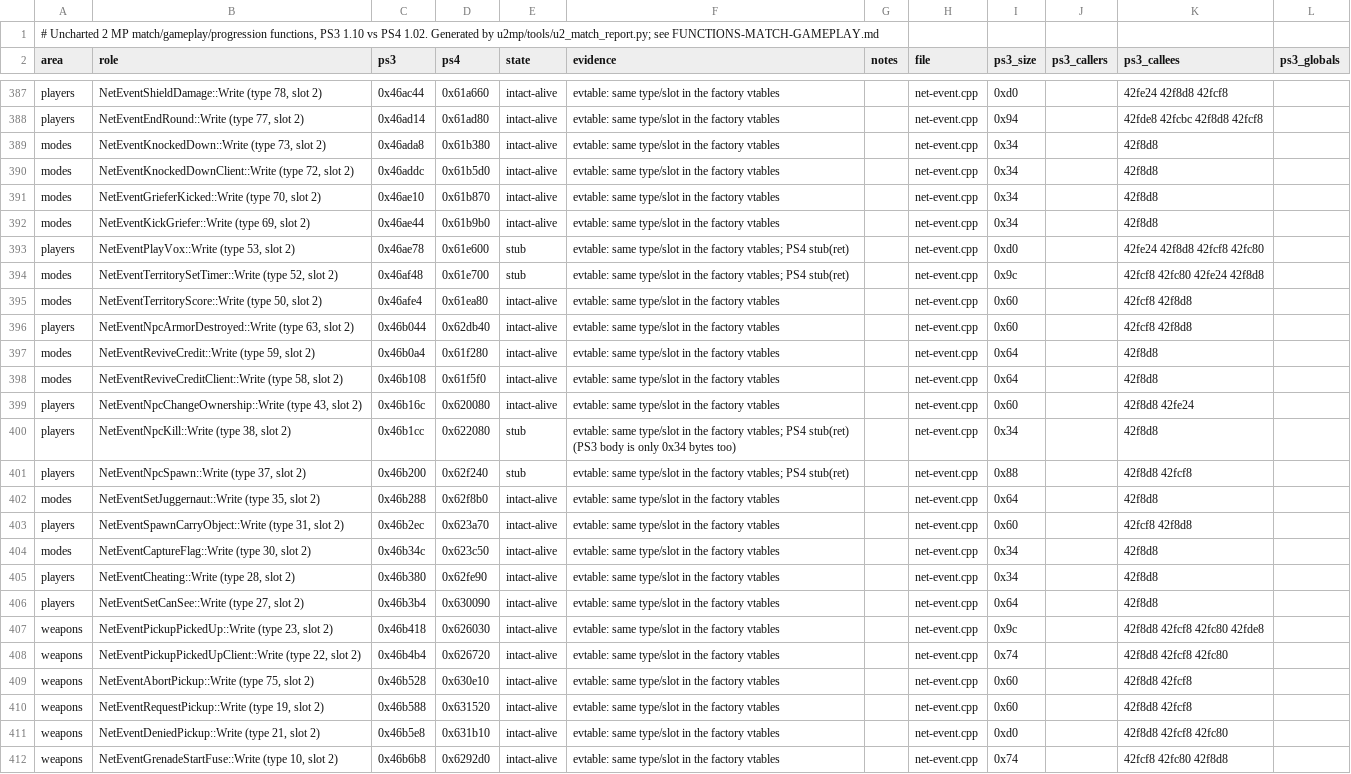
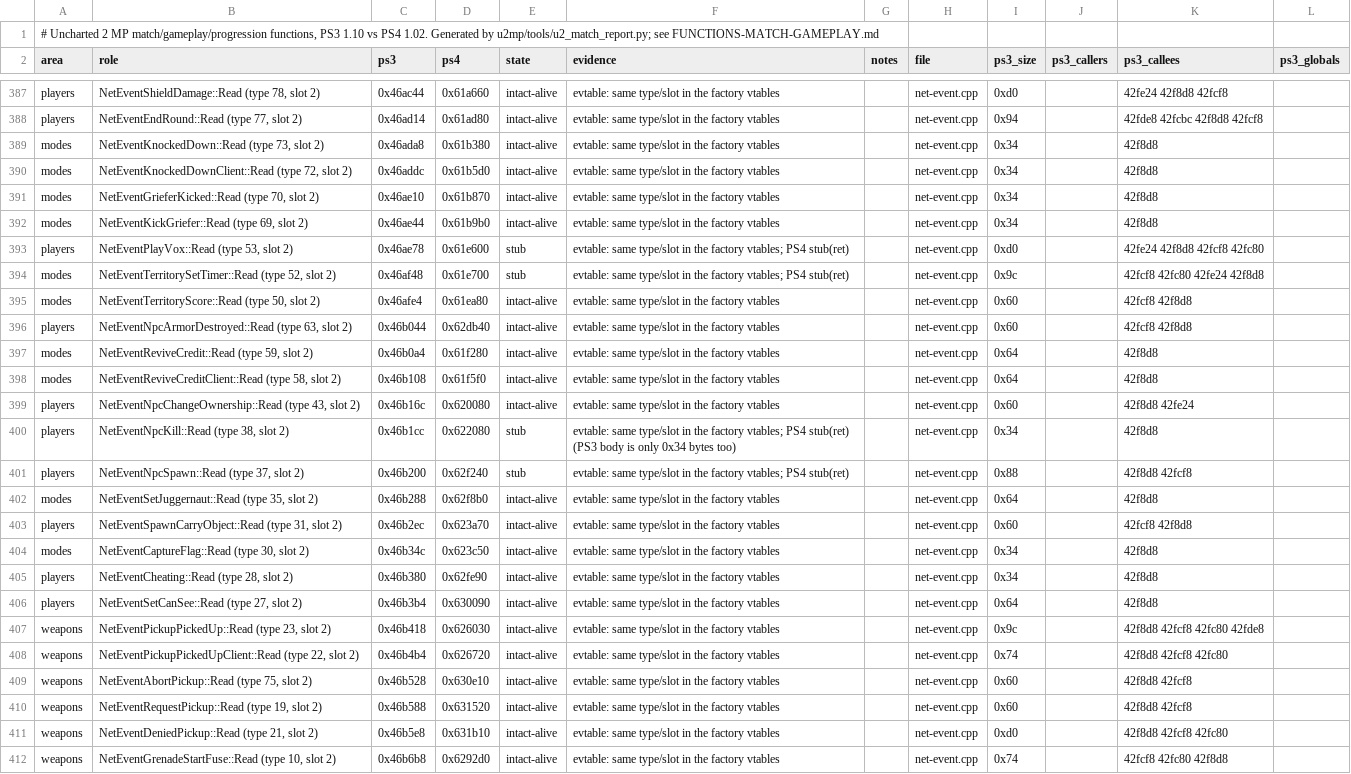
Before and after one commit to 33martyr/UCMR, a TSV file: u2mp/docs/functions-match-gameplay.tsv, drawn as a sheet; only a part is shown, gaps mark what is left out; the diff covers the shown part only; the diff names each change by its address in the sheet, - before the commit and + after, or states it on an @@ line.

```diff
--- a/u2mp/docs/functions-match-gameplay.tsv
+++ b/u2mp/docs/functions-match-gameplay.tsv
-B387 (role): NetEventShieldDamage::Write (type 78, slot 2)
+B387 (role): NetEventShieldDamage::Read (type 78, slot 2)
-B388 (role): NetEventEndRound::Write (type 77, slot 2)
+B388 (role): NetEventEndRound::Read (type 77, slot 2)
-B389 (role): NetEventKnockedDown::Write (type 73, slot 2)
+B389 (role): NetEventKnockedDown::Read (type 73, slot 2)
-B390 (role): NetEventKnockedDownClient::Write (type 72,…
+B390 (role): NetEventKnockedDownClient::Read (type 72,…
-B391 (role): NetEventGrieferKicked::Write (type 70,…
+B391 (role): NetEventGrieferKicked::Read (type 70,…
-B392 (role): NetEventKickGriefer::Write (type 69, slot 2)
+B392 (role): NetEventKickGriefer::Read (type 69, slot 2)
-B393 (role): NetEventPlayVox::Write (type 53, slot 2)
+B393 (role): NetEventPlayVox::Read (type 53, slot 2)
-B394 (role): NetEventTerritorySetTimer::Write (type 52,…
+B394 (role): NetEventTerritorySetTimer::Read (type 52,…
-B395 (role): NetEventTerritoryScore::Write (type 50,…
+B395 (role): NetEventTerritoryScore::Read (type 50,…
-B396 (role): NetEventNpcArmorDestroyed::Write (type 63,…
+B396 (role): NetEventNpcArmorDestroyed::Read (type 63,…
-B397 (role): NetEventReviveCredit::Write (type 59, slot 2)
+B397 (role): NetEventReviveCredit::Read (type 59, slot 2)
-B398 (role): NetEventReviveCreditClient::Write (type 58,…
+B398 (role): NetEventReviveCreditClient::Read (type 58,…
-B399 (role): NetEventNpcChangeOwnership::Write (type 43,…
+B399 (role): NetEventNpcChangeOwnership::Read (type 43,…
-B400 (role): NetEventNpcKill::Write (type 38, slot 2)
+B400 (role): NetEventNpcKill::Read (type 38, slot 2)
-B401 (role): NetEventNpcSpawn::Write (type 37, slot 2)
+B401 (role): NetEventNpcSpawn::Read (type 37, slot 2)
-B402 (role): NetEventSetJuggernaut::Write (type 35,…
+B402 (role): NetEventSetJuggernaut::Read (type 35,…
-B403 (role): NetEventSpawnCarryObject::Write (type 31,…
+B403 (role): NetEventSpawnCarryObject::Read (type 31,…
-B404 (role): NetEventCaptureFlag::Write (type 30, slot 2)
+B404 (role): NetEventCaptureFlag::Read (type 30, slot 2)
-B405 (role): NetEventCheating::Write (type 28, slot 2)
+B405 (role): NetEventCheating::Read (type 28, slot 2)
-B406 (role): NetEventSetCanSee::Write (type 27, slot 2)
+B406 (role): NetEventSetCanSee::Read (type 27, slot 2)
-B407 (role): NetEventPickupPickedUp::Write (type 23,…
+B407 (role): NetEventPickupPickedUp::Read (type 23,…
-B408 (role): NetEventPickupPickedUpClient::Write (type 22,…
+B408 (role): NetEventPickupPickedUpClient::Read (type 22,…
-B409 (role): NetEventAbortPickup::Write (type 75, slot 2)
+B409 (role): NetEventAbortPickup::Read (type 75, slot 2)
-B410 (role): NetEventRequestPickup::Write (type 19,…
+B410 (role): NetEventRequestPickup::Read (type 19,…
-B411 (role): NetEventDeniedPickup::Write (type 21, slot 2)
+B411 (role): NetEventDeniedPickup::Read (type 21, slot 2)
-B412 (role): NetEventGrenadeStartFuse::Write (type 10,…
+B412 (role): NetEventGrenadeStartFuse::Read (type 10,…
```
Also changed, not shown: 134 edited cells elsewhere in this file, 13 other files.
